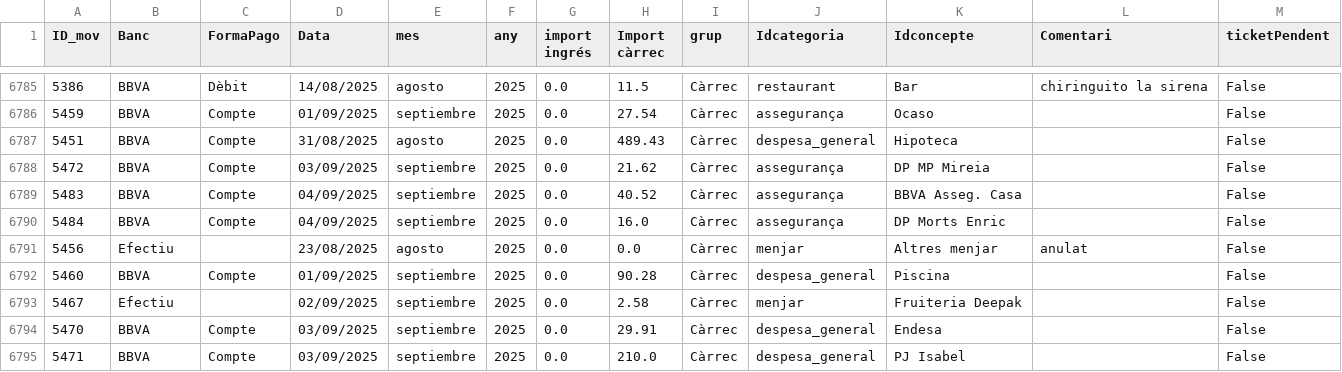
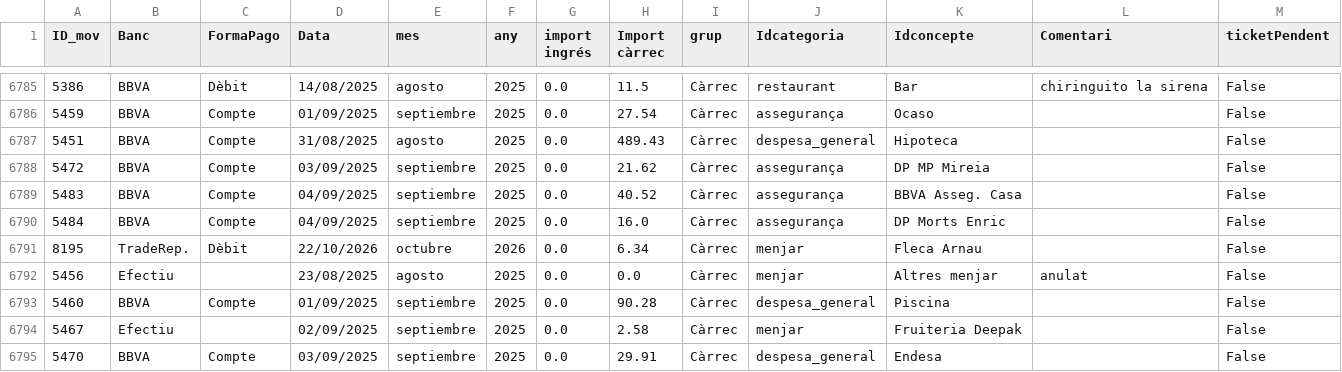
Before and after one commit to enricxic/dashboard-despeses, a CSV file: csv/despeses.csv, drawn as a sheet; only a part is shown, gaps mark what is left out; the shorter side is filled out with more unchanged rows.

Commit message:
chore: actualitzar compres, despeses i gitignore

```diff
--- a/csv/despeses.csv
+++ b/csv/despeses.csv
@@ -6791,2 +6791,3 @@ ID_mov;Banc;FormaPago;Data;mes;any;import ingrés;Import càrrec;grup;Idcategori
 5484;BBVA;Compte;04/09/2025;septiembre;2025;0.0;16.0;Càrrec;assegurança;DP Morts Enric;;False
+8195;TradeRep.;Dèbit;22/10/2026;octubre;2026;0.0;6.34;Càrrec;menjar;Fleca Arnau;;False
 5456;Efectiu;;23/08/2025;agosto;2025;0.0;0.0;Càrrec;menjar;Altres menjar;anulat;False
```
Also changed, not shown: csv/compresSuper.csv, 1 other file.
